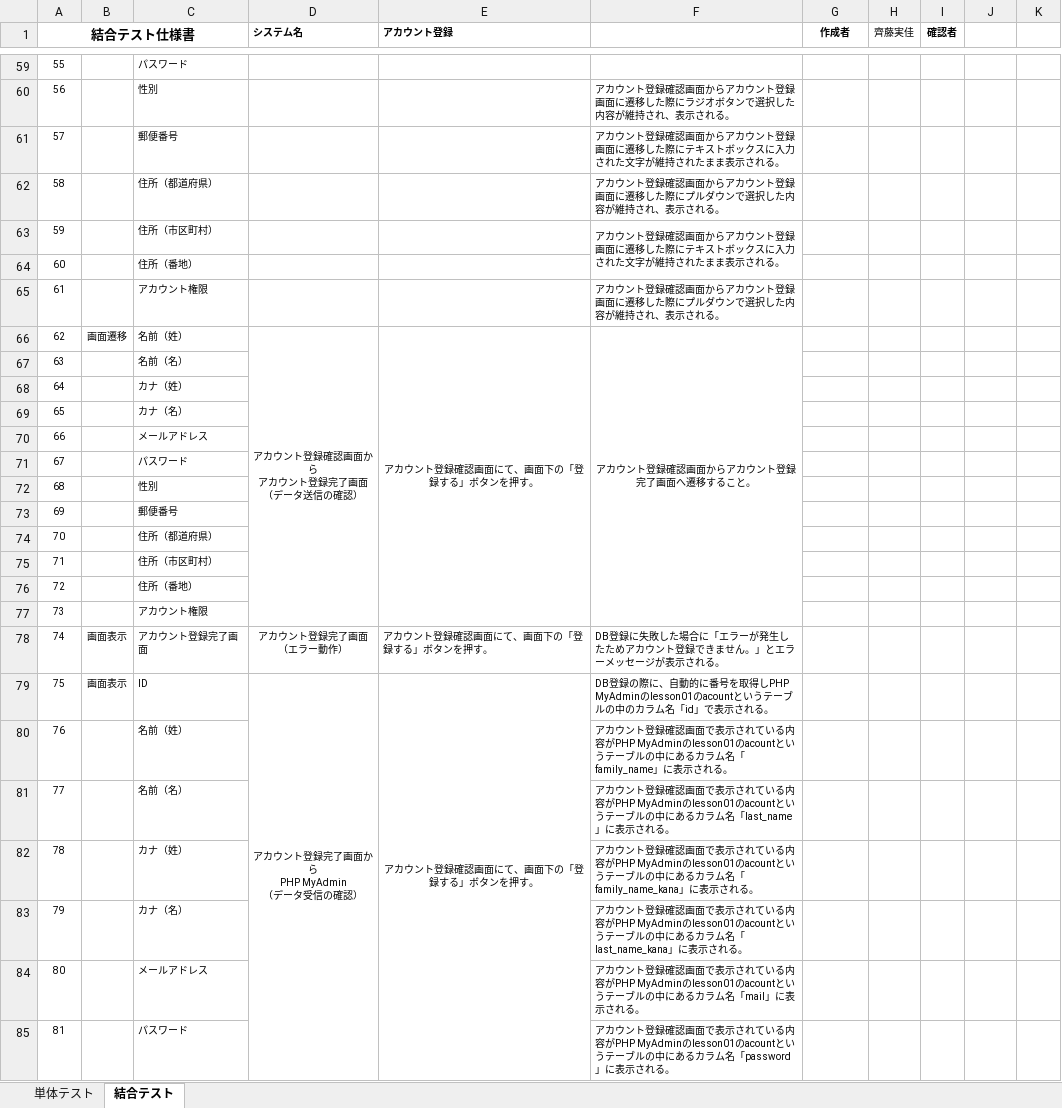
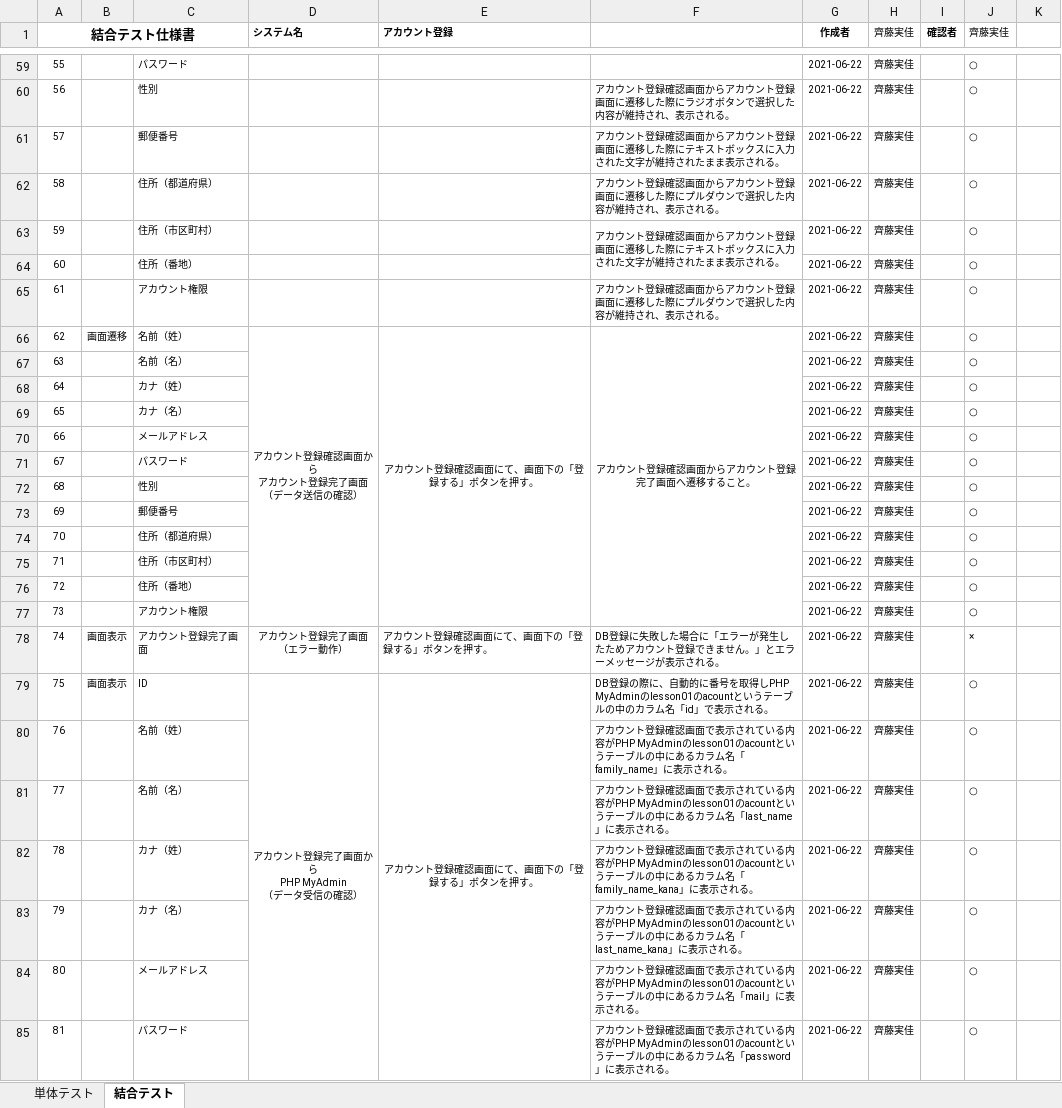
Before and after one commit to test-saitomini/7-Programming-exercises, an Excel workbook: testcase_account.xlsx, sheet 結合テスト, drawn as a sheet; only a part is shown, gaps mark what is left out; values as stored, in another font and other column widths than the file's, no borders; the diff covers the shown part only; the diff names each change by its address in the sheet, - before the commit and + after, or states it on an @@ line.

```diff
--- a/testcase_account.xlsx (sheet 結合テスト)
+++ b/testcase_account.xlsx (sheet 結合テスト)
-J1: (empty)
+J1: 齊藤実佳
-G59:G85 (作成者): (empty)
+G59:G85 (作成者): 2021-06-22
-H59:H85 (齊藤実佳): (empty)
+H59:H85 (齊藤実佳): 齊藤実佳
-J59:J77 (齊藤実佳): (empty)
+J59:J77 (齊藤実佳): ○
-J78 (齊藤実佳): (empty)
+J78 (齊藤実佳): ×
-J79:J85 (齊藤実佳): (empty)
+J79:J85 (齊藤実佳): ○
```
Also changed, not shown: 194 edited cells elsewhere in this sheet, sheet 単体テスト.
